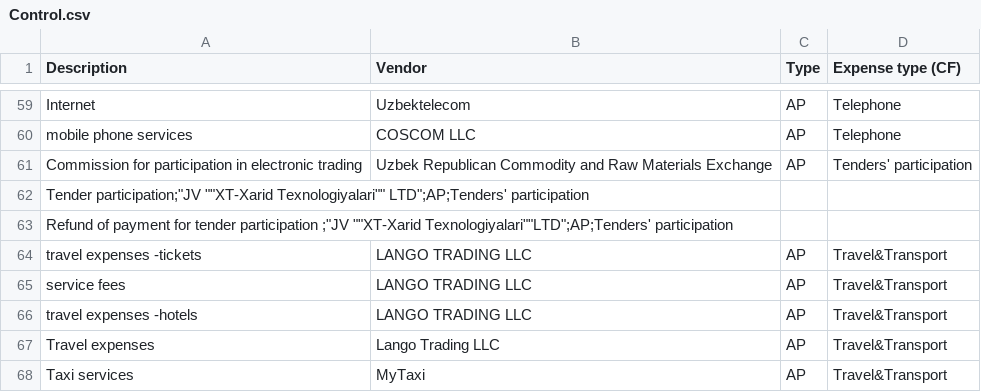
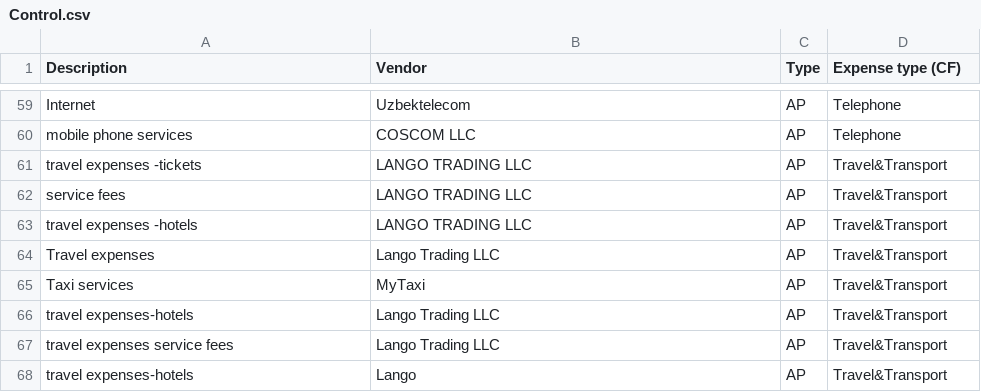
Before and after one commit to NataliaPyaterneva/Files, a CSV file: Control.csv, drawn as a sheet; only a part is shown, gaps mark what is left out; the shorter side is filled out with more unchanged rows.

Commit message:
Update Control.csv

```diff
--- a/Control.csv
+++ b/Control.csv
@@ -60,5 +60,2 @@ Internet;Uzbektelecom;AP;Telephone
 mobile phone services;COSCOM LLC;AP;Telephone
-Commission for participation in electronic trading;Uzbek Republican Commodity and Raw Materials Exchange;AP;Tenders' participation
-"Tender participation;""JV """"XT-Xarid Texnologiyalari"""" LTD"";AP;Tenders' participation"
-"Refund of payment for tender participation ;""JV """"XT-Xarid Texnologiyalari""""LTD"";AP;Tenders' participation"
 travel expenses -tickets;LANGO TRADING LLC;AP;Travel&Transport
```
